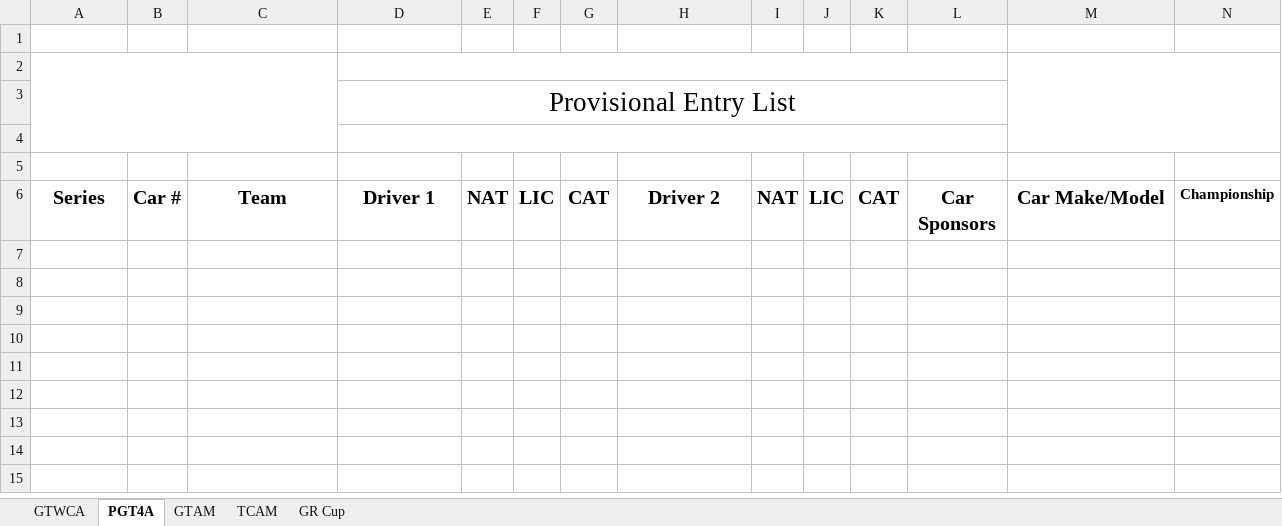
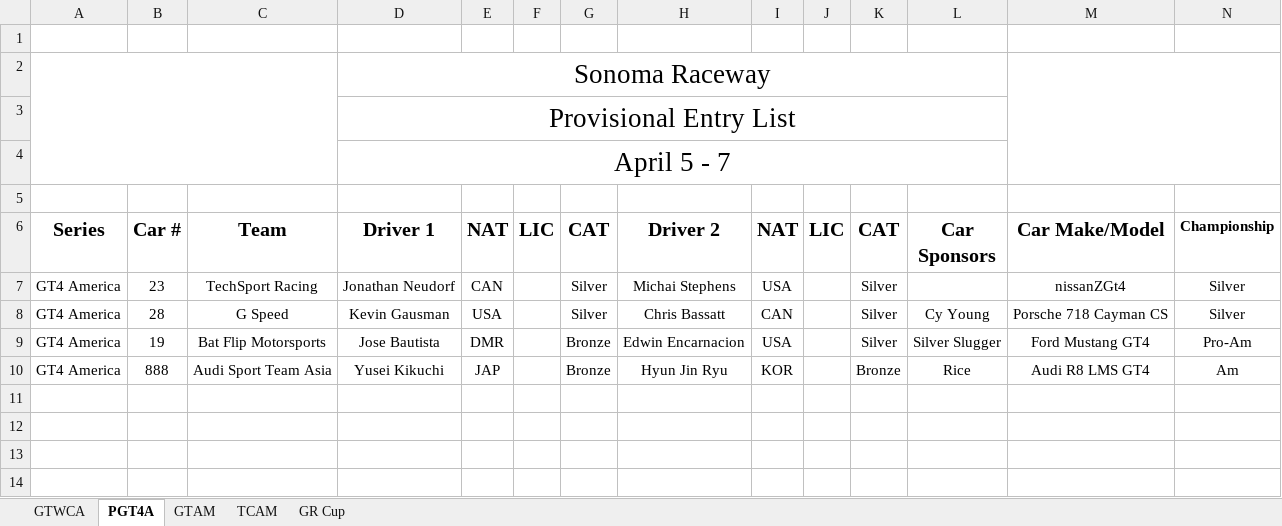
Before and after one commit to woobrendan/sro_sign_in, an Excel workbook: entry_lists/Sonoma Provisional Entry List.xlsx, sheet PGT4A, drawn as a sheet; only a part is shown; the shorter side is filled out with more unchanged rows; values as stored, in another font and other column widths than the file's, no borders; charts and pictures and table styles not drawn; rows hold the shown columns only; the diff names each change by its address in the sheet, - before the commit and + after, or states it on an @@ line.

```diff
--- a/entry_lists/Sonoma Provisional Entry List.xlsx (sheet PGT4A)
+++ b/entry_lists/Sonoma Provisional Entry List.xlsx (sheet PGT4A)
-D2 (Driver 1): (empty)
+D2 (Driver 1): Sonoma Raceway
-D4 (Driver 1): (empty)
+D4 (Driver 1): April 5 - 7
-row 7: (empty)
+row 7: GT4 America | 23 | TechSport Racing | Jonathan Neudorf | CAN |  | Silver | Michai Stephens | USA |  | Silver |  | nissanZGt4 | Silver
-row 8: (empty)
+row 8: GT4 America | 28 | G Speed | Kevin Gausman | USA |  | Silver | Chris Bassatt | CAN |  | Silver | Cy Young | Porsche 718 Cayman CS | Silver
-row 9: (empty)
+row 9: GT4 America | 19 | Bat Flip Motorsports | Jose Bautista | DMR |  | Bronze | Edwin Encarnacion | USA |  | Silver | Silver Slugger | Ford Mustang GT4 | Pro-Am
-row 10: (empty)
+row 10: GT4 America | 888 | Audi Sport Team Asia | Yusei Kikuchi | JAP |  | Bronze | Hyun Jin Ryu | KOR |  | Bronze | Rice | Audi R8 LMS GT4 | Am
```
Also changed, not shown: sheet GTWCA, sheet GR Cup, sheet GTAM, charts or pictures, templates/entry_list_template.xlsx.
